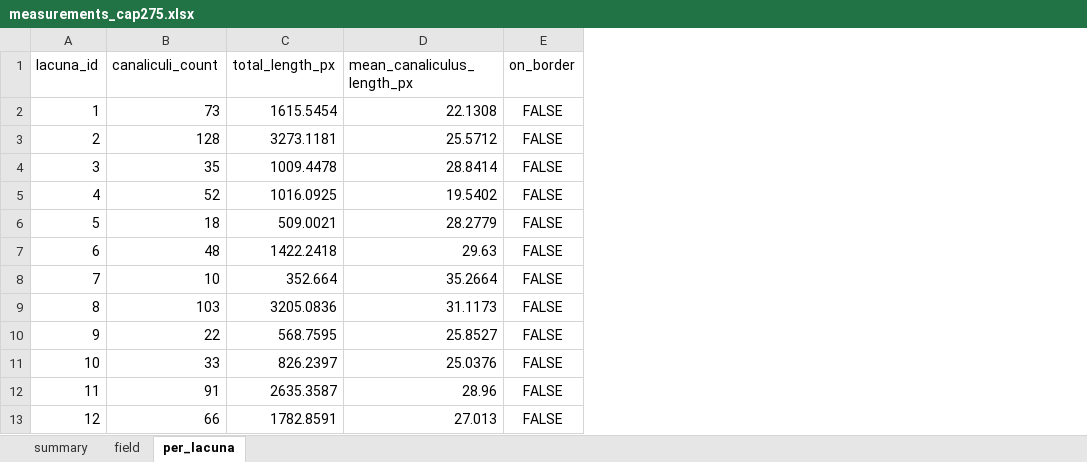
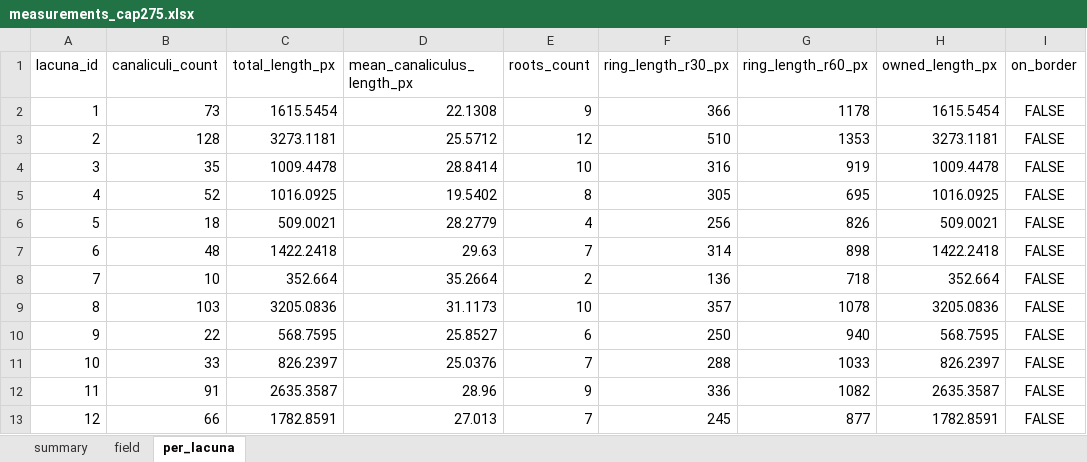
Before and after one commit to Kimokazi-coder/xlh-lcn-pipeline, an Excel workbook: results/canaliculi/543-2/all_method_results/measurements_cap275.xlsx, sheet per_lacuna, drawn as a sheet; only a part is shown; values as stored, in another font and other column widths than the file's, no borders; the diff names each change by its address in the sheet, - before the commit and + after, or states it on an @@ line.

```diff
--- a/results/canaliculi/543-2/all_method_results/measurements_cap275.xlsx (sheet per_lacuna)
+++ b/results/canaliculi/543-2/all_method_results/measurements_cap275.xlsx (sheet per_lacuna)
+column E (roots_count), rows 2-13: 9 | 12 | 10 | 8 | 4 | 7 | 2 | 10 | 6 | 7 | 9 | 7
+column F (ring_length_r30_px), rows 2-13: 366 | 510 | 316 | 305 | 256 | 314 | 136 | 357 | 250 | 288 | 336 | 245
+column G (ring_length_r60_px), rows 2-13: 1178 | 1353 | 919 | 695 | 826 | 898 | 718 | 1078 | 940 | 1033 | 1082 | 877
+column H (owned_length_px), rows 2-13: 1615.5454 | 3273.1181 | 1009.4478 | 1016.0925 | 509.0021 | 1422.2418 | 352.664 | 3205.0836 | 568.7595 | 826.2397 | 2635.3587 | 1782.8591
```
Also changed, not shown: sheet summary, results/canaliculi/543-2/all_method_results/measurements_nocap.xlsx, 8 other files.
